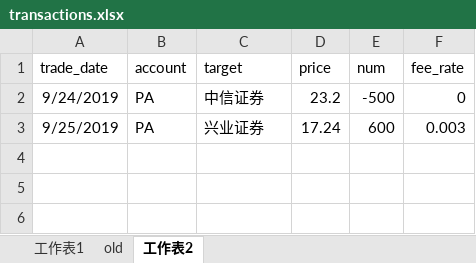
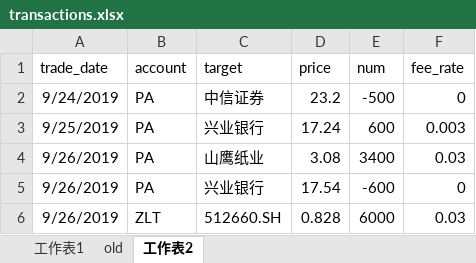
Before and after one commit to mayi140611/mayifactories, an Excel workbook: finance/data/transactions.xlsx, sheet 工作表2, drawn as a sheet; values as stored, in another font and other column widths than the file's, no borders; the diff names each change by its address in the sheet, - before the commit and + after, or states it on an @@ line.

```diff
--- a/finance/data/transactions.xlsx (sheet 工作表2)
+++ b/finance/data/transactions.xlsx (sheet 工作表2)
-C3 (target): 兴业证券
+C3 (target): 兴业银行
+row 4: 9/26/2019 | PA | 山鹰纸业 | 3.08 | 3400 | 0.03
+row 5: 9/26/2019 | PA | 兴业银行 | 17.54 | -600 | 0
+row 6: 9/26/2019 | ZLT | 512660.SH | 0.828 | 6000 | 0.03
```
Also changed, not shown: 3 other files.
